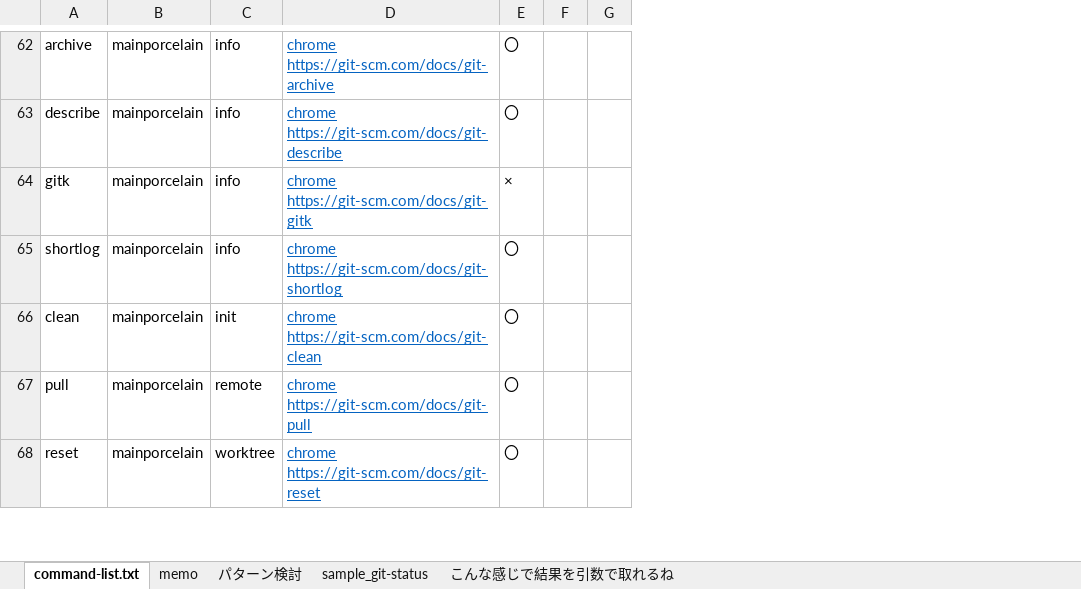
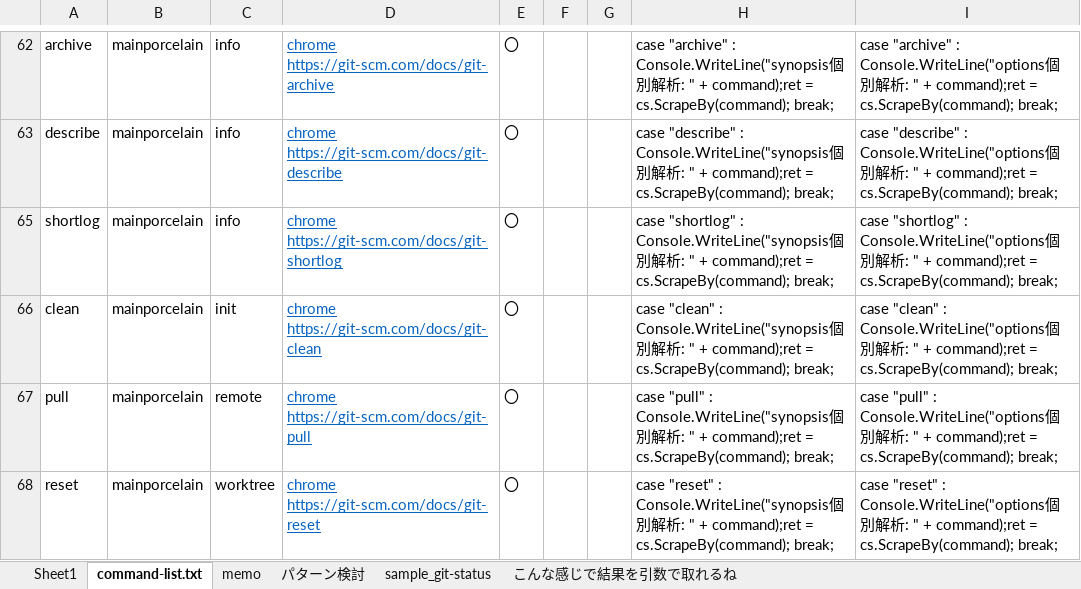
Before and after one commit to monkey999por/Git-Complete, an Excel workbook: Git-Complete/temp/検証.xlsx, sheet command-list.txt, drawn as a sheet; only a part is shown, gaps mark what is left out; values as stored, in another font and other column widths than the file's, no borders; removed rows and columns are numbered as before the commit, all else as after; the diff covers the shown part only; the diff names each change by its address in the sheet, - before the commit and + after, or states it on an @@ line.

```diff
--- a/Git-Complete/temp/検証.xlsx (sheet command-list.txt)
+++ b/Git-Complete/temp/検証.xlsx (sheet command-list.txt)
+sheet tab: Sheet1
-column F, empty
-column G, empty
+column F, empty
+column G, empty
+column H, rows 62-68: case "archive" : Console.WriteLine("synopsis個別解析: " + command);ret = cs.ScrapeBy(command); break; | case "describe" : Console.WriteLine("synopsis個別解析: " + command);ret = cs.ScrapeBy(command); break; | case "shortlog" : Console.WriteLine("synopsis個別解析: " + command);ret = cs.ScrapeBy(command); break; | case "clean" : Console.WriteLine("synopsis個別解析: " + command);ret = cs.ScrapeBy(command); break; | case "pull" : Console.WriteLine("synopsis個別解析: " + command);ret = cs.ScrapeBy(command); break; | case "reset" : Console.WriteLine("synopsis個別解析: " + command);ret = cs.ScrapeBy(command); break;
+column I, rows 62-68: case "archive" : Console.WriteLine("options個別解析: " + command);ret = cs.ScrapeBy(command); break; | case "describe" : Console.WriteLine("options個別解析: " + command);ret = cs.ScrapeBy(command); break; | case "shortlog" : Console.WriteLine("options個別解析: " + command);ret = cs.ScrapeBy(command); break; | case "clean" : Console.WriteLine("options個別解析: " + command);ret = cs.ScrapeBy(command); break; | case "pull" : Console.WriteLine("options個別解析: " + command);ret = cs.ScrapeBy(command); break; | case "reset" : Console.WriteLine("options個別解析: " + command);ret = cs.ScrapeBy(command); break;
-row 64: gitk | mainporcelain | info | chrome https://git-scm.com/docs/git-gitk | ×
```
Also changed, not shown: 28 removed rows elsewhere in this sheet, hidden cells, 6 other files.
